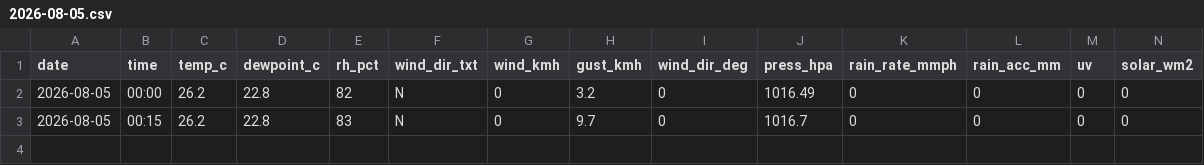
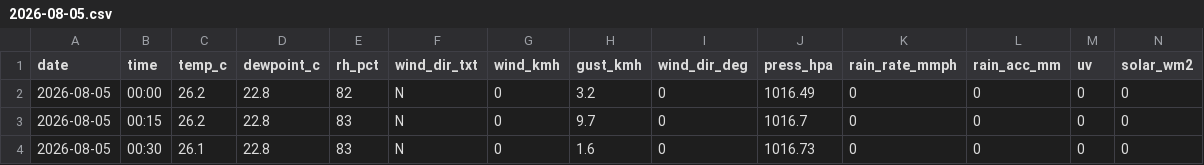
Before and after one commit to max-collinas1/climate-collinas1, a CSV file: data_raw/clean/auto/2026/2026-08-05.csv, drawn as a sheet; only a part is shown; rows hold the shown columns only; the diff names each change by its address in the sheet, - before the commit and + after, or states it on an @@ line.

```diff
--- a/data_raw/clean/auto/2026/2026-08-05.csv
+++ b/data_raw/clean/auto/2026/2026-08-05.csv
+row 4: 2026-08-05 | 00:30 | 26.1 | 22.8 | 83 | N | 0 | 1.6 | 0 | 1016.73 | 0 | 0 | 0 | 0
```
Also changed, not shown: 3 other files.
